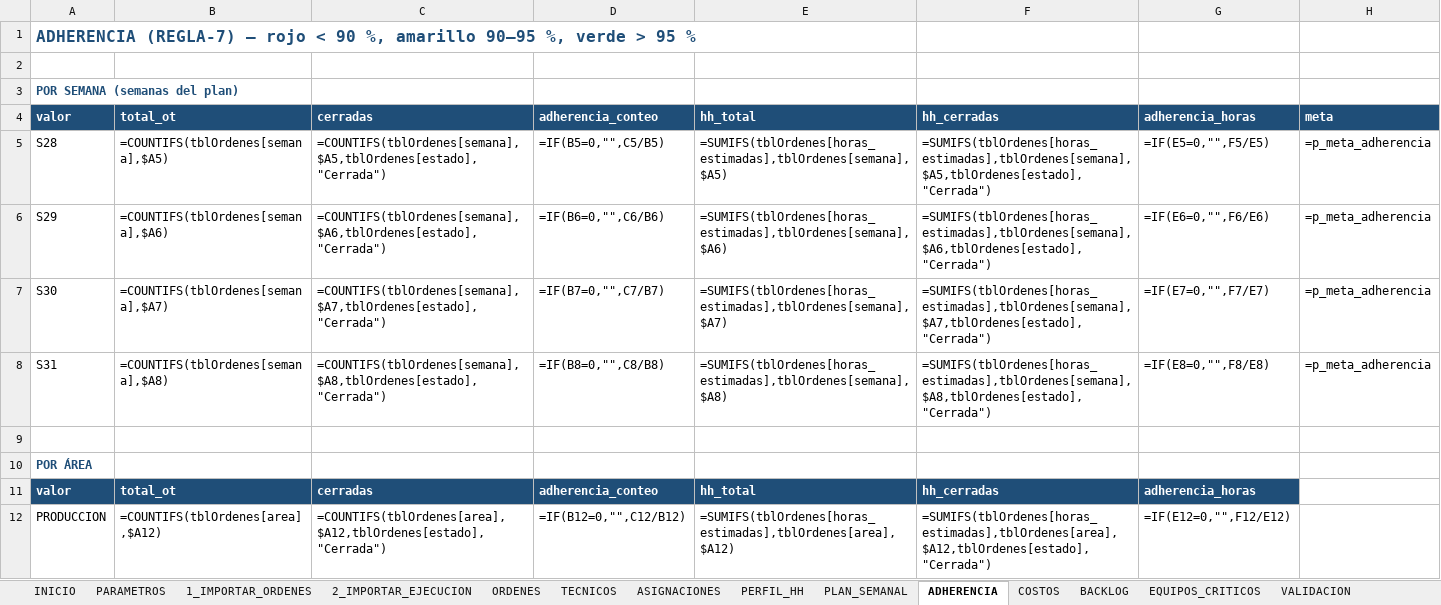
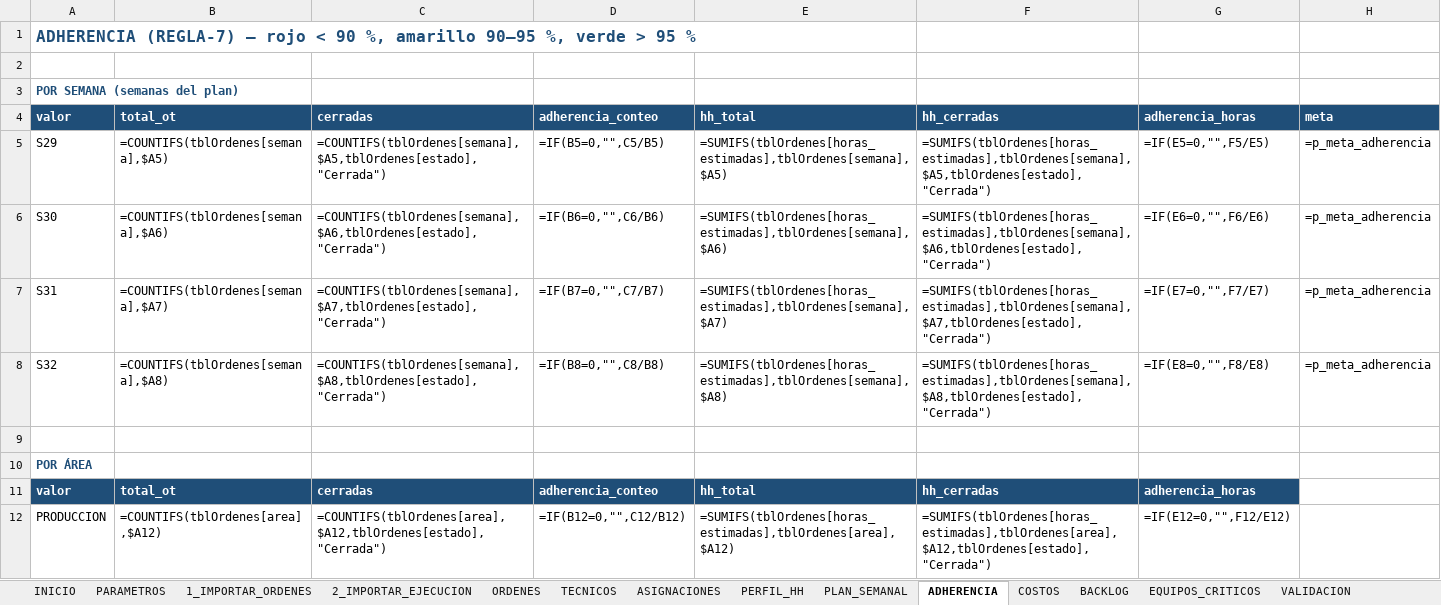
Before and after one commit to Crysthian04/Creacion-de-Notepad, an Excel workbook: mantplan/MantPlan.xlsx, sheet ADHERENCIA, drawn as a sheet; only a part is shown; values as stored, in another font and other column widths than the file's, no borders; formulas without a stored value are shown as written; charts and pictures and conditional formats not drawn; the diff names each change by its address in the sheet, - before the commit and + after, or states it on an @@ line.

```diff
--- a/mantplan/MantPlan.xlsx (sheet ADHERENCIA)
+++ b/mantplan/MantPlan.xlsx (sheet ADHERENCIA)
-A5: S28
+A5: S29
-A6: S29
+A6: S30
-A7: S30
+A7: S31
-A8: S31
+A8: S32
```
Also changed, not shown: sheet ASIGNACIONES, sheet ORDENES, sheet PERFIL_HH, sheet 1_IMPORTAR_ORDENES, sheet INICIO, sheet EXPORTAR, 1 more sheet, charts or pictures, 3 other files.
